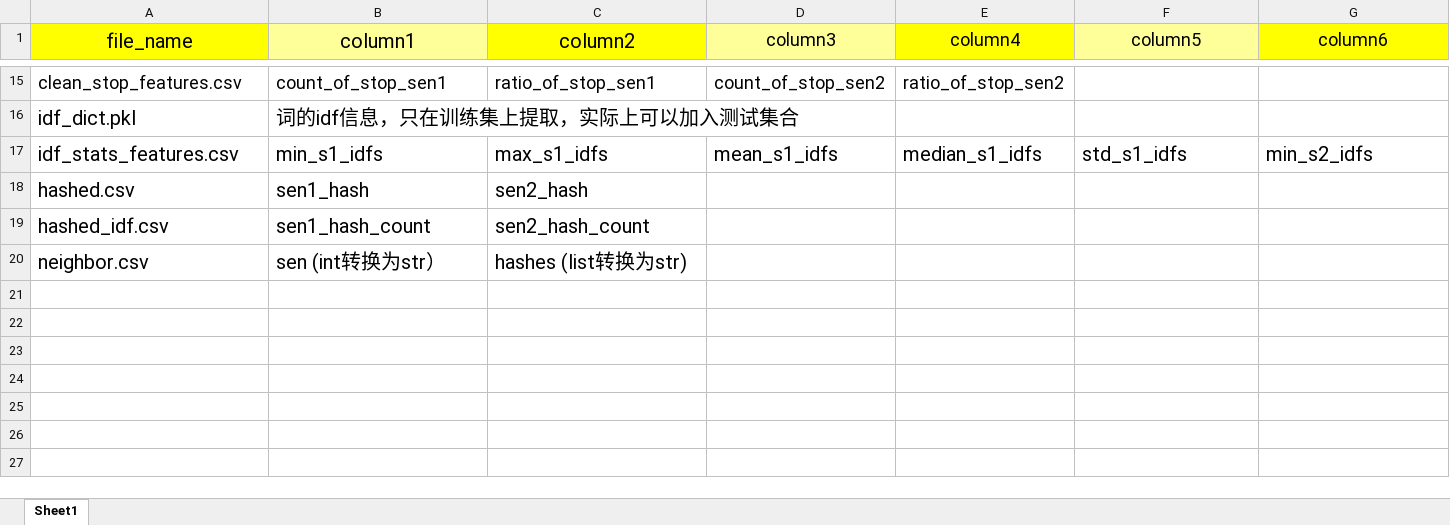
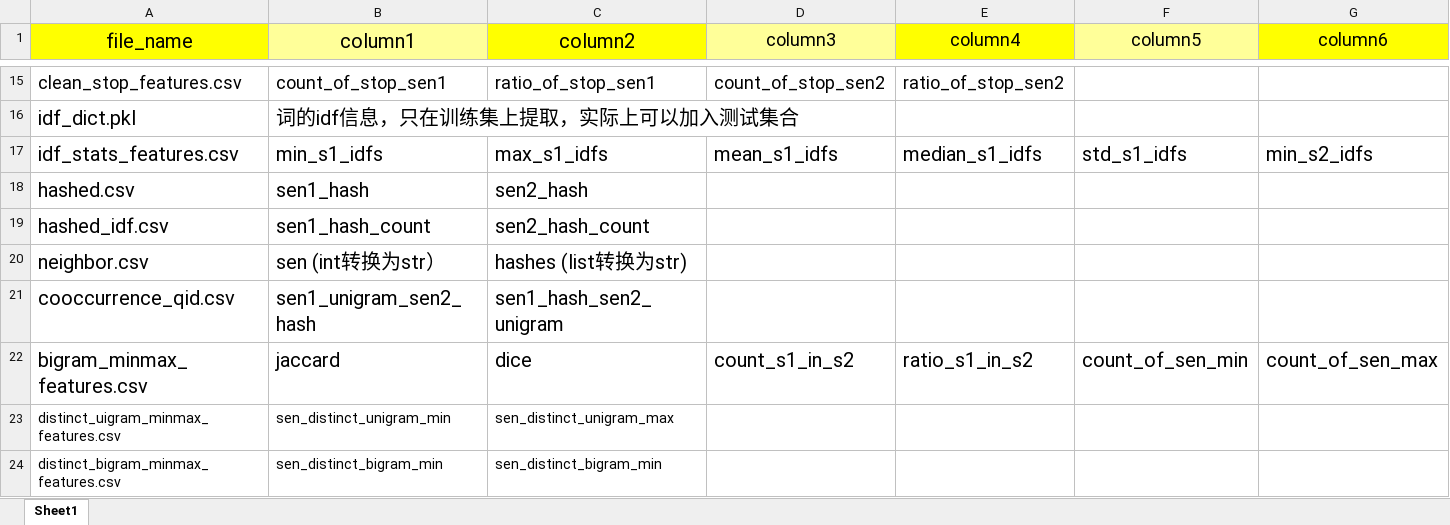
Before and after one commit to long-neck-deer/Mayi-NLP, an Excel workbook: csv说明.xlsx, sheet Sheet1, drawn as a sheet; only a part is shown, gaps mark what is left out; values as stored, in another font and other column widths than the file's, no borders; rows hold the shown columns only; the diff names each change by its address in the sheet, - before the commit and + after, or states it on an @@ line.

```diff
--- a/csv说明.xlsx (sheet Sheet1)
+++ b/csv说明.xlsx (sheet Sheet1)
+row 21: cooccurrence_qid.csv | sen1_unigram_sen2_hash | sen1_hash_sen2_unigram
+row 22: bigram_minmax_features.csv | jaccard | dice | count_s1_in_s2 | ratio_s1_in_s2 | count_of_sen_min | count_of_sen_max
+row 23: distinct_uigram_minmax_features.csv | sen_distinct_unigram_min | sen_distinct_unigram_max
+row 24: distinct_bigram_minmax_features.csv | sen_distinct_bigram_min | sen_distinct_bigram_min
```
Also changed, not shown: 3 other files.
